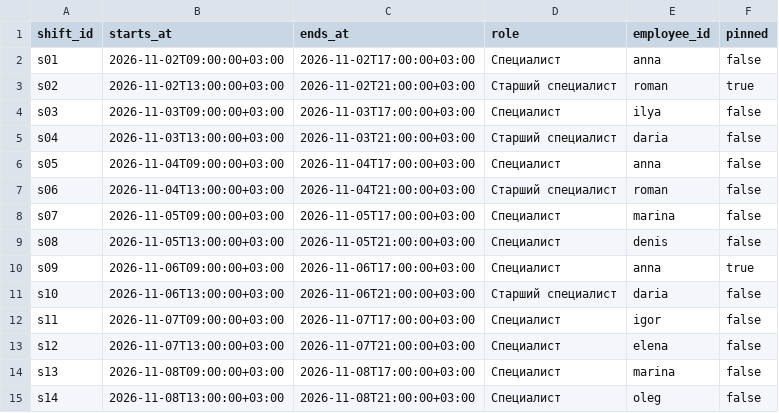
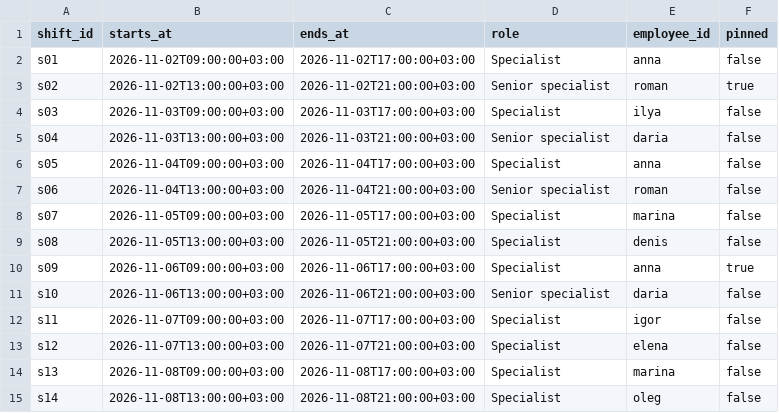
Before and after one commit to undermindOS/wuji-project, a CSV file: docs/examples/absence/team_week_02-08_nov.csv, drawn as a sheet.

```diff
--- a/docs/examples/absence/team_week_02-08_nov.csv
+++ b/docs/examples/absence/team_week_02-08_nov.csv
@@ -1,15 +1,15 @@
 shift_id,starts_at,ends_at,role,employee_id,pinned
-s01,2026-11-02T09:00:00+03:00,2026-11-02T17:00:00+03:00,Специалист,anna,false
-s02,2026-11-02T13:00:00+03:00,2026-11-02T21:00:00+03:00,Старший специалист,roman,true
-s03,2026-11-03T09:00:00+03:00,2026-11-03T17:00:00+03:00,Специалист,ilya,false
-s04,2026-11-03T13:00:00+03:00,2026-11-03T21:00:00+03:00,Старший специалист,daria,false
-s05,2026-11-04T09:00:00+03:00,2026-11-04T17:00:00+03:00,Специалист,anna,false
-s06,2026-11-04T13:00:00+03:00,2026-11-04T21:00:00+03:00,Старший специалист,roman,false
-s07,2026-11-05T09:00:00+03:00,2026-11-05T17:00:00+03:00,Специалист,marina,false
-s08,2026-11-05T13:00:00+03:00,2026-11-05T21:00:00+03:00,Специалист,denis,false
-s09,2026-11-06T09:00:00+03:00,2026-11-06T17:00:00+03:00,Специалист,anna,true
-s10,2026-11-06T13:00:00+03:00,2026-11-06T21:00:00+03:00,Старший специалист,daria,false
-s11,2026-11-07T09:00:00+03:00,2026-11-07T17:00:00+03:00,Специалист,igor,false
-s12,2026-11-07T13:00:00+03:00,2026-11-07T21:00:00+03:00,Специалист,elena,false
-s13,2026-11-08T09:00:00+03:00,2026-11-08T17:00:00+03:00,Специалист,marina,false
-s14,2026-11-08T13:00:00+03:00,2026-11-08T21:00:00+03:00,Специалист,oleg,false
+s01,2026-11-02T09:00:00+03:00,2026-11-02T17:00:00+03:00,Specialist,anna,false
+s02,2026-11-02T13:00:00+03:00,2026-11-02T21:00:00+03:00,Senior specialist,roman,true
+s03,2026-11-03T09:00:00+03:00,2026-11-03T17:00:00+03:00,Specialist,ilya,false
+s04,2026-11-03T13:00:00+03:00,2026-11-03T21:00:00+03:00,Senior specialist,daria,false
+s05,2026-11-04T09:00:00+03:00,2026-11-04T17:00:00+03:00,Specialist,anna,false
+s06,2026-11-04T13:00:00+03:00,2026-11-04T21:00:00+03:00,Senior specialist,roman,false
+s07,2026-11-05T09:00:00+03:00,2026-11-05T17:00:00+03:00,Specialist,marina,false
+s08,2026-11-05T13:00:00+03:00,2026-11-05T21:00:00+03:00,Specialist,denis,false
+s09,2026-11-06T09:00:00+03:00,2026-11-06T17:00:00+03:00,Specialist,anna,true
+s10,2026-11-06T13:00:00+03:00,2026-11-06T21:00:00+03:00,Senior specialist,daria,false
+s11,2026-11-07T09:00:00+03:00,2026-11-07T17:00:00+03:00,Specialist,igor,false
+s12,2026-11-07T13:00:00+03:00,2026-11-07T21:00:00+03:00,Specialist,elena,false
+s13,2026-11-08T09:00:00+03:00,2026-11-08T17:00:00+03:00,Specialist,marina,false
+s14,2026-11-08T13:00:00+03:00,2026-11-08T21:00:00+03:00,Specialist,oleg,false
```
Also changed, not shown: docs/examples/absence/employees.csv, docs/examples/conflict/employees.csv, 57 other files.
